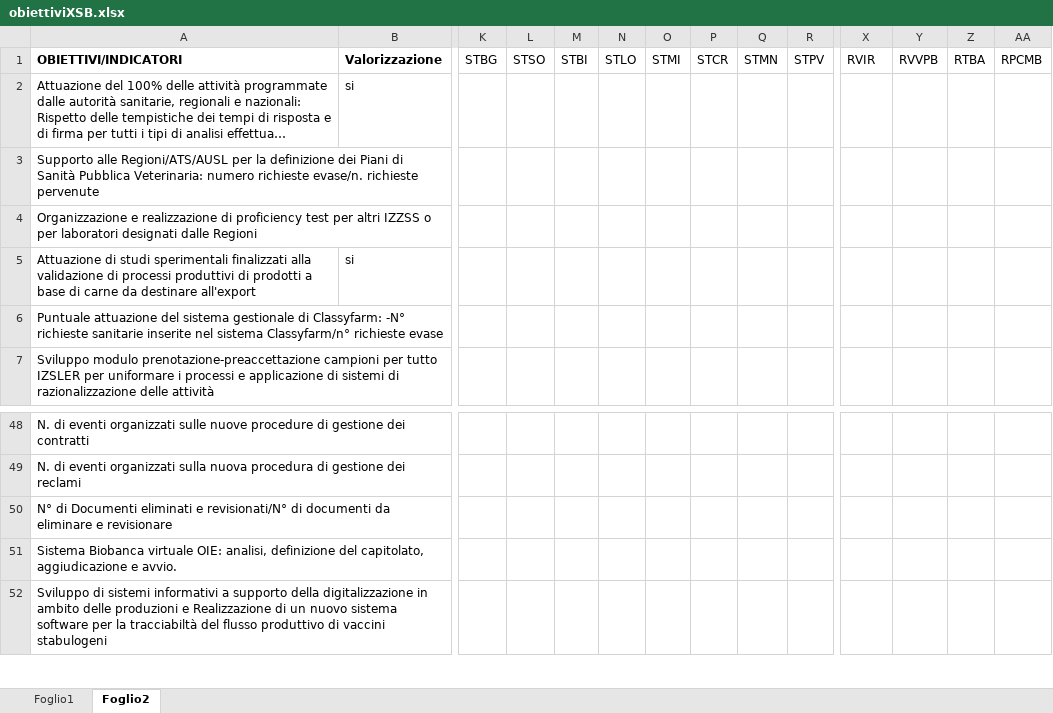
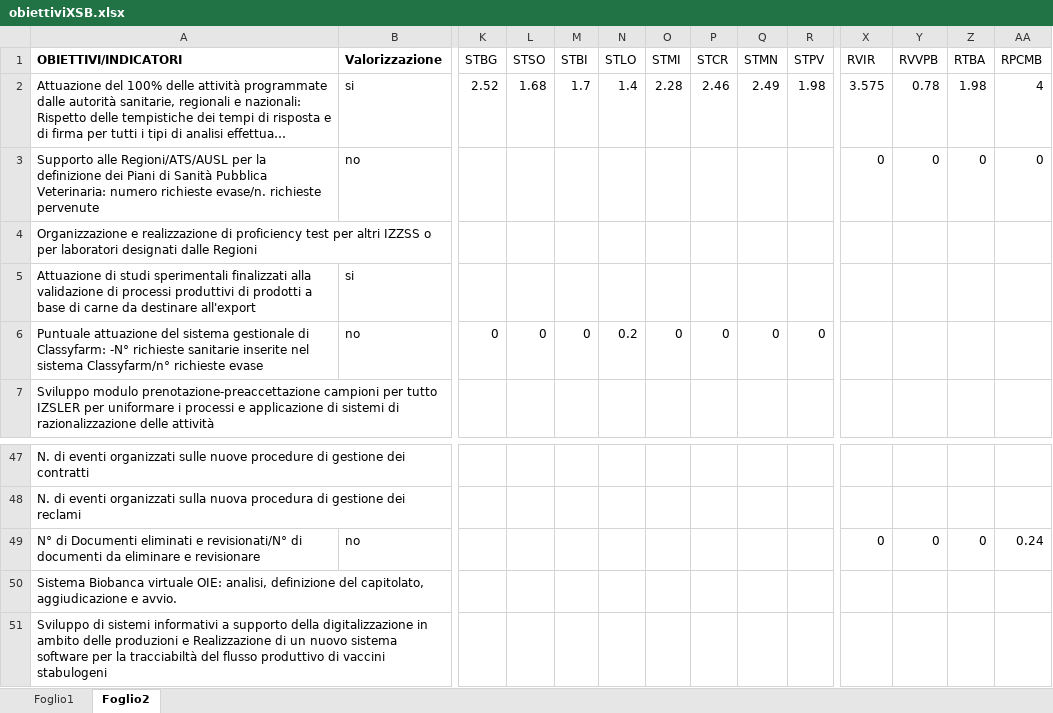
Before and after one commit to TMax66/IZSLER-COGES, an Excel workbook: PROGRAMMAZIONE/data/raw/obiettiviXSB.xlsx, sheet Foglio2, drawn as a sheet; only a part is shown, gaps mark what is left out; long unchanged cells end in …; values as stored, in another font and other column widths than the file's, no borders; addresses are those after the commit; the diff covers the shown part only; the diff names each change by its address in the sheet, - before the commit and + after, or states it on an @@ line.

Commit message:
update

```diff
--- a/PROGRAMMAZIONE/data/raw/obiettiviXSB.xlsx (sheet Foglio2)
+++ b/PROGRAMMAZIONE/data/raw/obiettiviXSB.xlsx (sheet Foglio2)
-K2 (STBG): (empty)
+K2 (STBG): 2.52
-L2 (STSO): (empty)
+L2 (STSO): 1.68
-M2 (STBI): (empty)
+M2 (STBI): 1.7
-N2 (STLO): (empty)
+N2 (STLO): 1.4
-O2 (STMI): (empty)
+O2 (STMI): 2.28
-P2 (STCR): (empty)
+P2 (STCR): 2.46
-Q2 (STMN): (empty)
+Q2 (STMN): 2.49
-R2 (STPV): (empty)
+R2 (STPV): 1.98
-X2 (RVIR): (empty)
+X2 (RVIR): 3.575
-Y2 (RVVPB): (empty)
+Y2 (RVVPB): 0.78
-Z2 (RTBA): (empty)
+Z2 (RTBA): 1.98
-AA2 (RPCMB): (empty)
+AA2 (RPCMB): 4
-B3 (Valorizzazione): (empty)
+B3 (Valorizzazione): no
-X3 (RVIR): (empty)
+X3 (RVIR): 0
-Y3 (RVVPB): (empty)
+Y3 (RVVPB): 0
-Z3 (RTBA): (empty)
+Z3 (RTBA): 0
-AA3 (RPCMB): (empty)
+AA3 (RPCMB): 0
-B6 (Valorizzazione): (empty)
+B6 (Valorizzazione): no
-K6 (STBG): (empty)
+K6 (STBG): 0
-L6 (STSO): (empty)
+L6 (STSO): 0
-M6 (STBI): (empty)
+M6 (STBI): 0
-N6 (STLO): (empty)
+N6 (STLO): 0.2
-O6 (STMI): (empty)
+O6 (STMI): 0
-P6 (STCR): (empty)
+P6 (STCR): 0
-Q6 (STMN): (empty)
+Q6 (STMN): 0
-R6 (STPV): (empty)
+R6 (STPV): 0
-B49 (Valorizzazione): (empty)
+B49 (Valorizzazione): no
-X49 (RVIR): (empty)
+X49 (RVIR): 0
-Y49 (RVVPB): (empty)
+Y49 (RVVPB): 0
-Z49 (RTBA): (empty)
+Z49 (RTBA): 0
-AA49 (RPCMB): (empty)
+AA49 (RPCMB): 0.24
```
Also changed, not shown: 4 added rows, 5 removed rows, 151 edited cells and merged cells elsewhere in this sheet.
